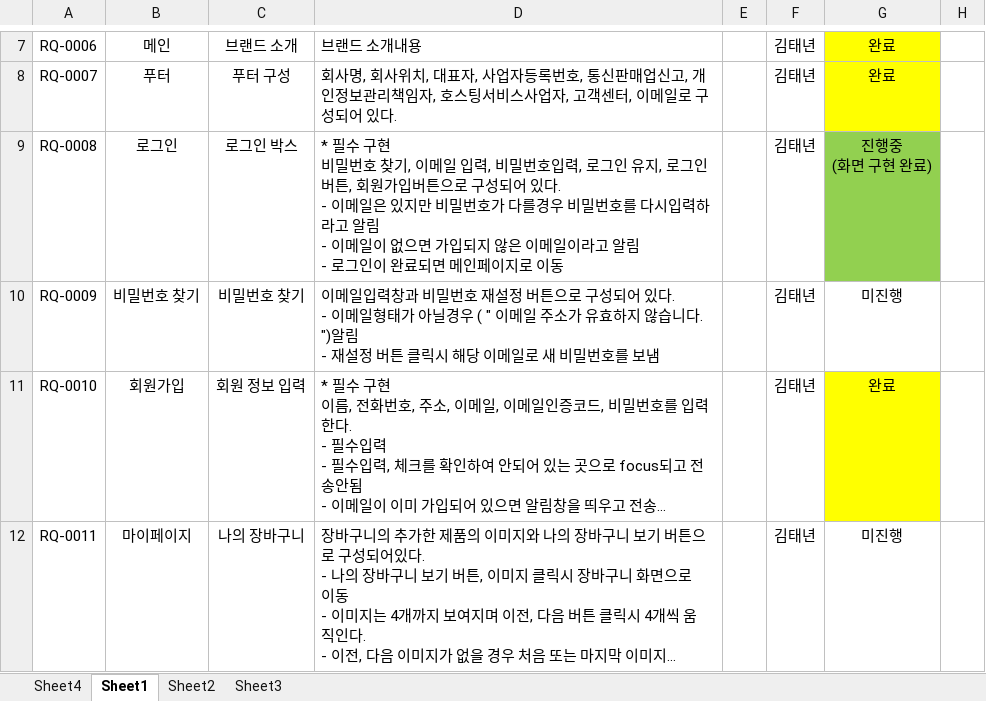
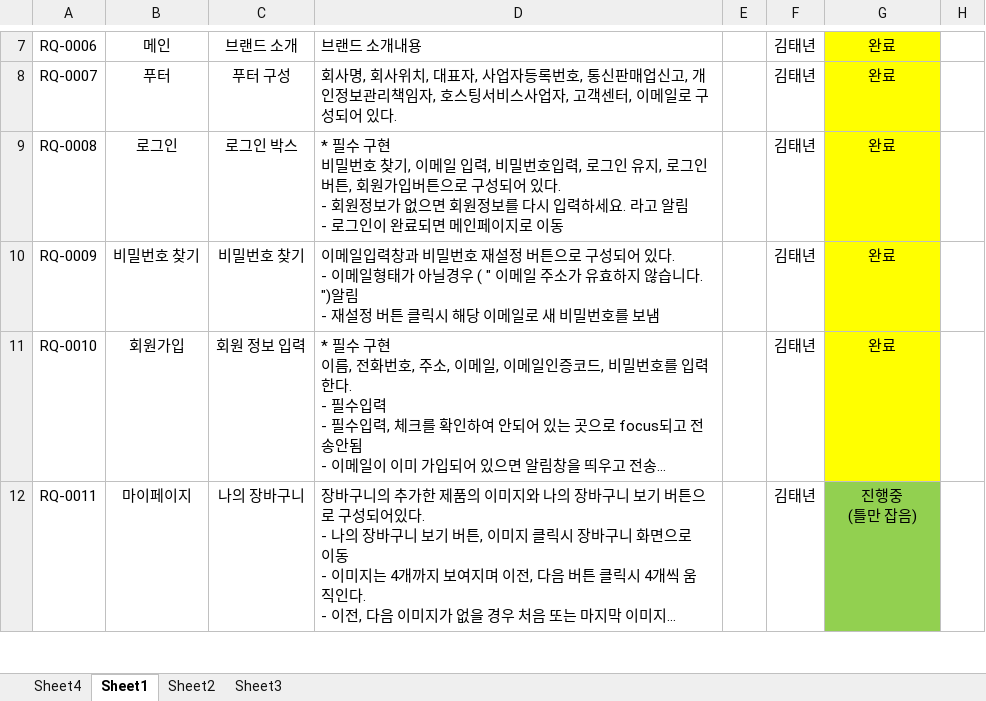
Before and after one commit to KIMTAENYEON/adidas_store_tn, an Excel workbook: 포트폴리오(아디다스 온라인 스토어).xlsx, sheet Sheet1, drawn as a sheet; only a part is shown, gaps mark what is left out; long unchanged cells end in …; values as stored, in another font and other column widths than the file's, no borders; ↵ is a line break in a cell; the diff covers the shown part only; the diff names each change by its address in the sheet, - before the commit and + after, or states it on an @@ line.

Commit message:
포트폴리오 요구사항 명세서 (아디다스온라인스토어)

```diff
--- a/포트폴리오(아디다스 온라인 스토어).xlsx (sheet Sheet1)
+++ b/포트폴리오(아디다스 온라인 스토어).xlsx (sheet Sheet1)
-D9: …있다. ↵ - 이메일은 있지만 비밀번호가 다를경우 비밀번호를 다시입력하라고 알림 ↵ - 이메일이 없으면 가입되지 않은 이메일이라고 알…
+D9: …있다. ↵ - 회원정보가 없으면 회원정보를 다시 입력하세요. 라고 알…
-G9: 진행중 ↵ (화면 구현 완료)
+G9: 완료
-G9 fill: #92D050
+G9 fill: #FFFF00
-G10: 미진행
+G10: 완료
-G10 fill: none
+G10 fill: #FFFF00
-G12: 미진행
+G12: 진행중 ↵ (틀만 잡음)
-G12 fill: none
+G12 fill: #92D050
```
Also changed, not shown: 13 edited cells and cell formats elsewhere in this sheet, 1 other file.
